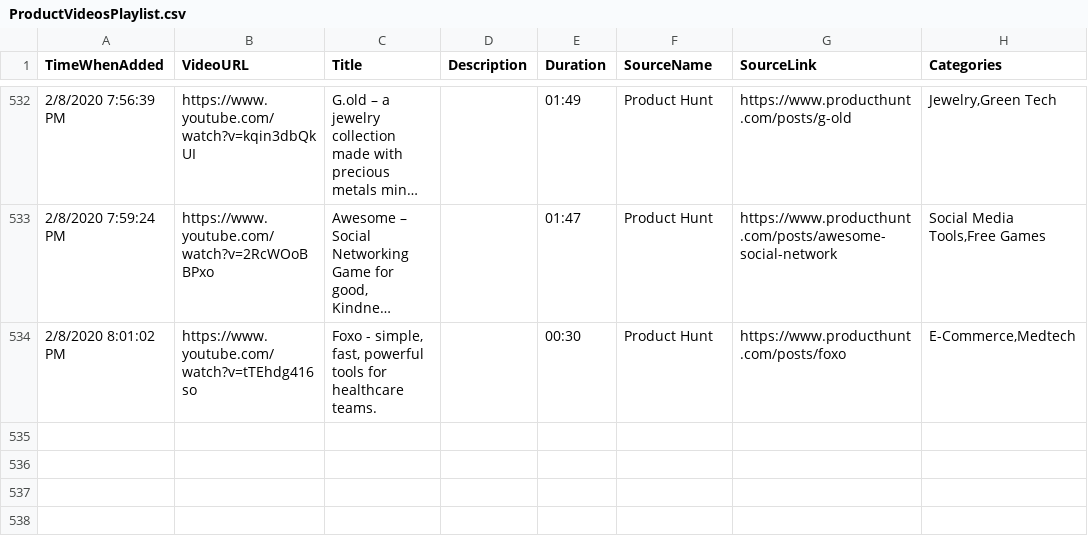
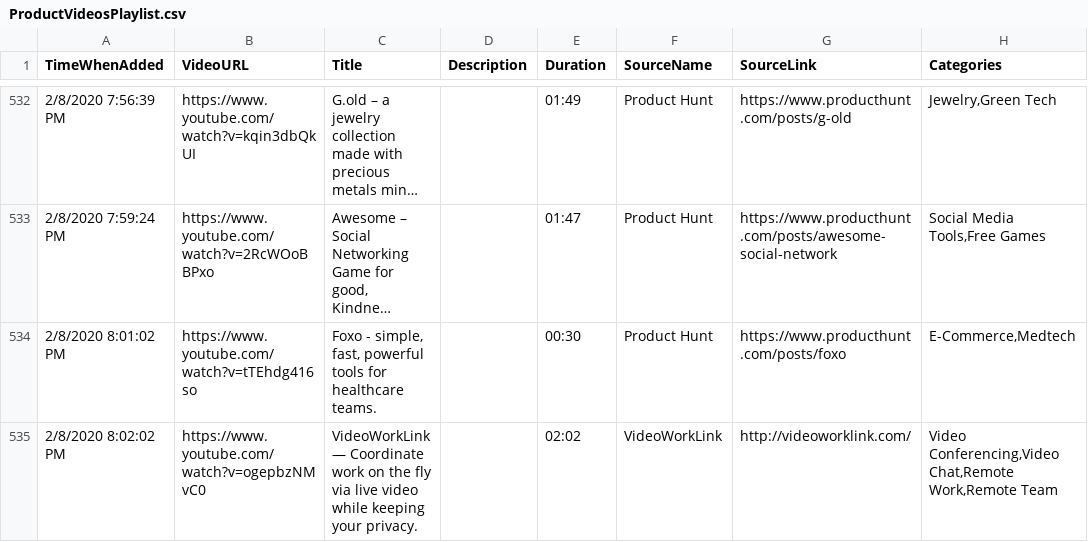
Before and after one commit to productvideostv/website, a CSV file: ProductVideosPlaylist.csv, drawn as a sheet; only a part is shown, gaps mark what is left out; long unchanged cells end in ….

Commit message:
VWL added.

```diff
--- a/ProductVideosPlaylist.csv
+++ b/ProductVideosPlaylist.csv
@@ -534 +534,2 @@ TimeWhenAdded;VideoURL;Title;Description;Duration;SourceName;SourceLink;Categori
 2/8/2020 8:01:02 PM;https://www.youtube.com/watch?v=tTEhdg416so;Foxo - simple, fast, powerful tools for healthcare teams.;;00:30;Product Hunt;https://www.producthunt.com/posts/foxo;E-Commerce,Medtech
+2/8/2020 8:02:02 PM;https://www.youtube.com/watch?v=ogepbzNMvC0;VideoWorkLink — Coordinate work on the fly via live video while keeping your privacy.;;02:02;VideoWorkLink;http://videoworklink.com/;Video Conferencing,Video Chat,Remote Work,Remote Team
```
